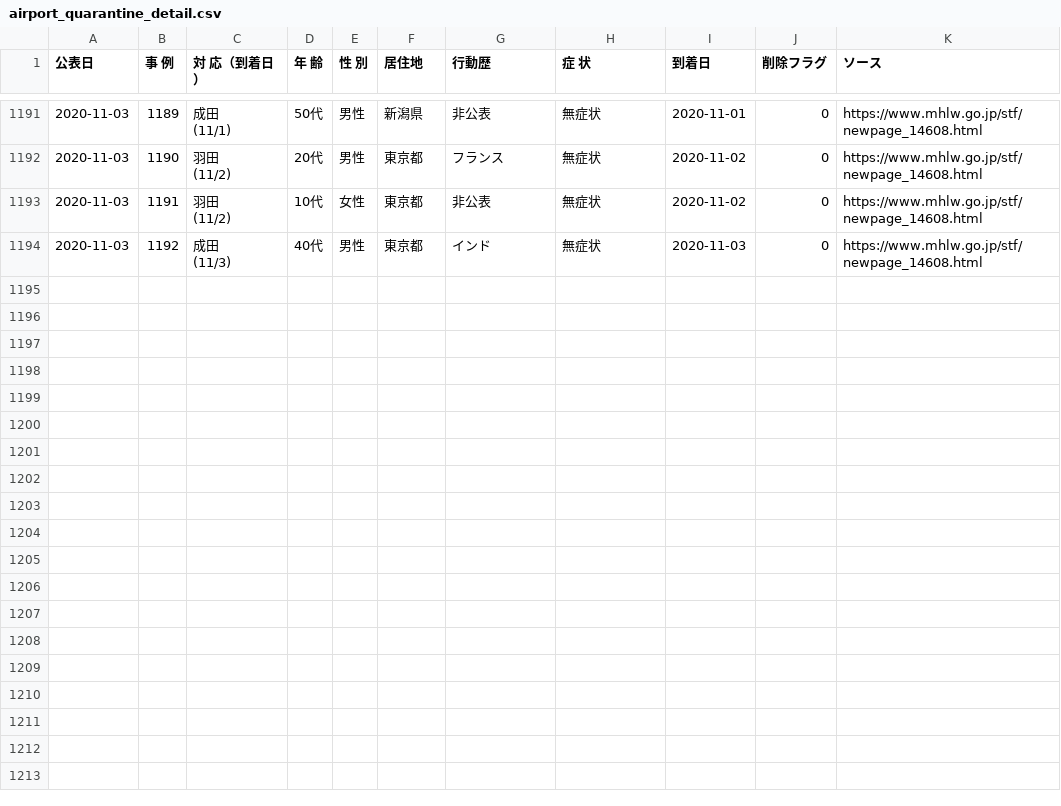
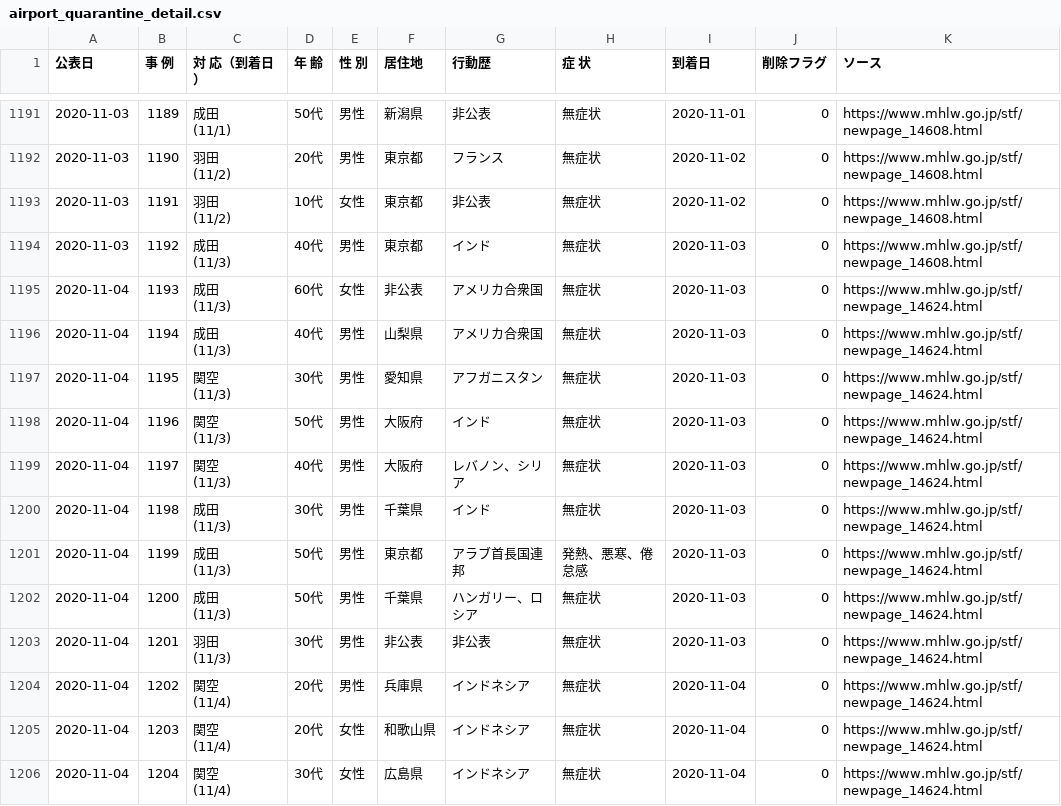
Before and after one commit to CalicoKater/covid-19, a CSV file: airport_quarantine_detail.csv, drawn as a sheet; only a part is shown, gaps mark what is left out.

Commit message:
airport update

```diff
--- a/airport_quarantine_detail.csv
+++ b/airport_quarantine_detail.csv
@@ -2371 +2371,25 @@
 (11/3)","40代","男性","東京都","インド","無症状",2020-11-03,0,https://www.mhlw.go.jp/stf/newpage_14608.html
+2020-11-04,1193,"成田
+(11/3)","60代","女性","非公表","アメリカ合衆国","無症状",2020-11-03,0,https://www.mhlw.go.jp/stf/newpage_14624.html
+2020-11-04,1194,"成田
+(11/3)","40代","男性","山梨県","アメリカ合衆国","無症状",2020-11-03,0,https://www.mhlw.go.jp/stf/newpage_14624.html
+2020-11-04,1195,"関空
+(11/3)","30代","男性","愛知県","アフガニスタン","無症状",2020-11-03,0,https://www.mhlw.go.jp/stf/newpage_14624.html
+2020-11-04,1196,"関空
+(11/3)","50代","男性","大阪府","インド","無症状",2020-11-03,0,https://www.mhlw.go.jp/stf/newpage_14624.html
+2020-11-04,1197,"関空
+(11/3)","40代","男性","大阪府","レバノン、シリア","無症状",2020-11-03,0,https://www.mhlw.go.jp/stf/newpage_14624.html
+2020-11-04,1198,"成田
+(11/3)","30代","男性","千葉県","インド","無症状",2020-11-03,0,https://www.mhlw.go.jp/stf/newpage_14624.html
+2020-11-04,1199,"成田
+(11/3)","50代","男性","東京都","アラブ首長国連邦","発熱、悪寒、倦怠感",2020-11-03,0,https://www.mhlw.go.jp/stf/newpage_14624.html
+2020-11-04,1200,"成田
+(11/3)","50代","男性","千葉県","ハンガリー、ロシア","無症状",2020-11-03,0,https://www.mhlw.go.jp/stf/newpage_14624.html
+2020-11-04,1201,"羽田
+(11/3)","30代","男性","非公表","非公表","無症状",2020-11-03,0,https://www.mhlw.go.jp/stf/newpage_14624.html
+2020-11-04,1202,"関空
+(11/4)","20代","男性","兵庫県","インドネシア","無症状",2020-11-04,0,https://www.mhlw.go.jp/stf/newpage_14624.html
+2020-11-04,1203,"関空
+(11/4)","20代","女性","和歌山県","インドネシア","無症状",2020-11-04,0,https://www.mhlw.go.jp/stf/newpage_14624.html
+2020-11-04,1204,"関空
+(11/4)","30代","女性","広島県","インドネシア","無症状",2020-11-04,0,https://www.mhlw.go.jp/stf/newpage_14624.html
```
Also changed, not shown: airport_pcr_test_daily.csv, airport_quarantine.csv, 7 other files.
